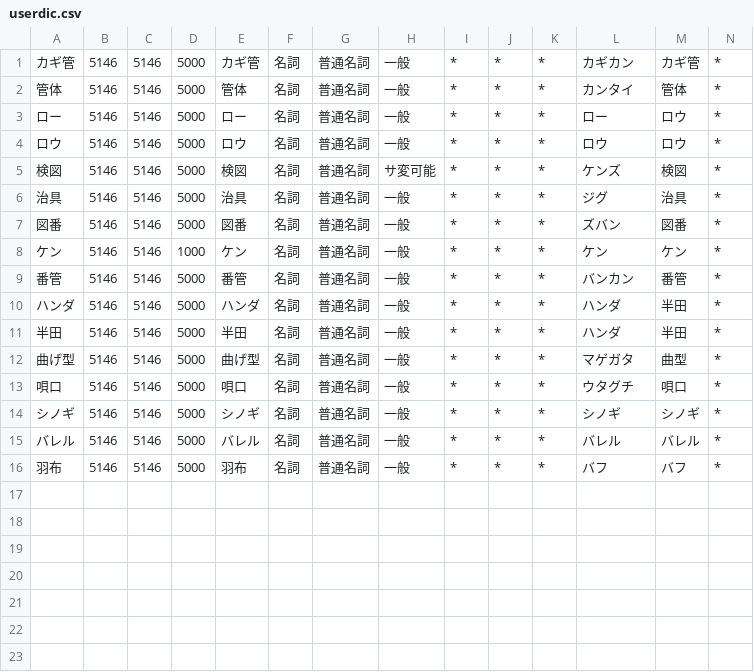
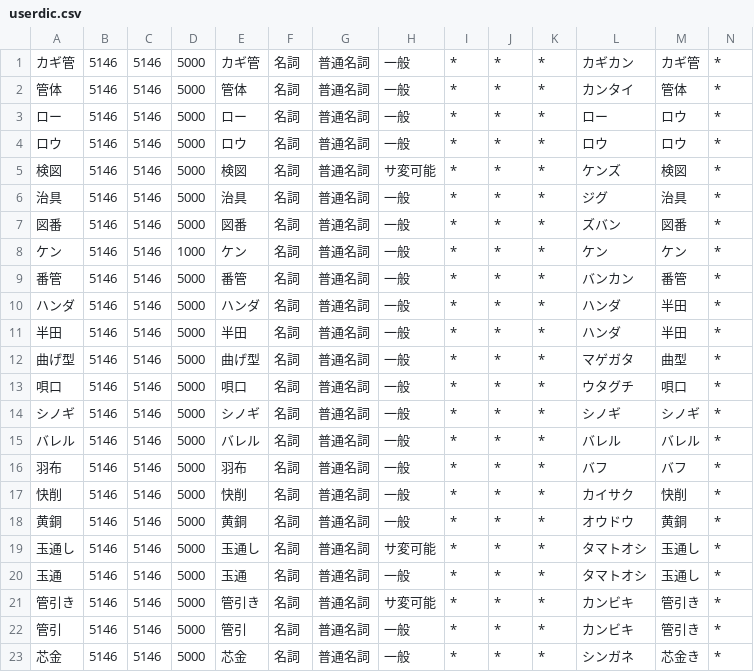
Before and after one commit to Yoshinobu-Ishizaki/upnote_md_mgr, a CSV file: sudachi/userdic.csv, drawn as a sheet; only a part is shown; rows hold the shown columns only; the diff names each change by its address in the sheet, - before the commit and + after, or states it on an @@ line.

Commit message:
管引き等単語登録

```diff
--- a/sudachi/userdic.csv
+++ b/sudachi/userdic.csv
+row 17: 快削 | 5146 | 5146 | 5000 | 快削 | 名詞 | 普通名詞 | 一般 | * | * | * | カイサク | 快削 | *
+row 18: 黄銅 | 5146 | 5146 | 5000 | 黄銅 | 名詞 | 普通名詞 | 一般 | * | * | * | オウドウ | 黄銅 | *
+row 19: 玉通し | 5146 | 5146 | 5000 | 玉通し | 名詞 | 普通名詞 | サ変可能 | * | * | * | タマトオシ | 玉通し | *
+row 20: 玉通 | 5146 | 5146 | 5000 | 玉通 | 名詞 | 普通名詞 | 一般 | * | * | * | タマトオシ | 玉通し | *
+row 21: 管引き | 5146 | 5146 | 5000 | 管引き | 名詞 | 普通名詞 | サ変可能 | * | * | * | カンビキ | 管引き | *
+row 22: 管引 | 5146 | 5146 | 5000 | 管引 | 名詞 | 普通名詞 | 一般 | * | * | * | カンビキ | 管引き | *
+row 23: 芯金 | 5146 | 5146 | 5000 | 芯金 | 名詞 | 普通名詞 | 一般 | * | * | * | シンガネ | 芯金き | *
```
